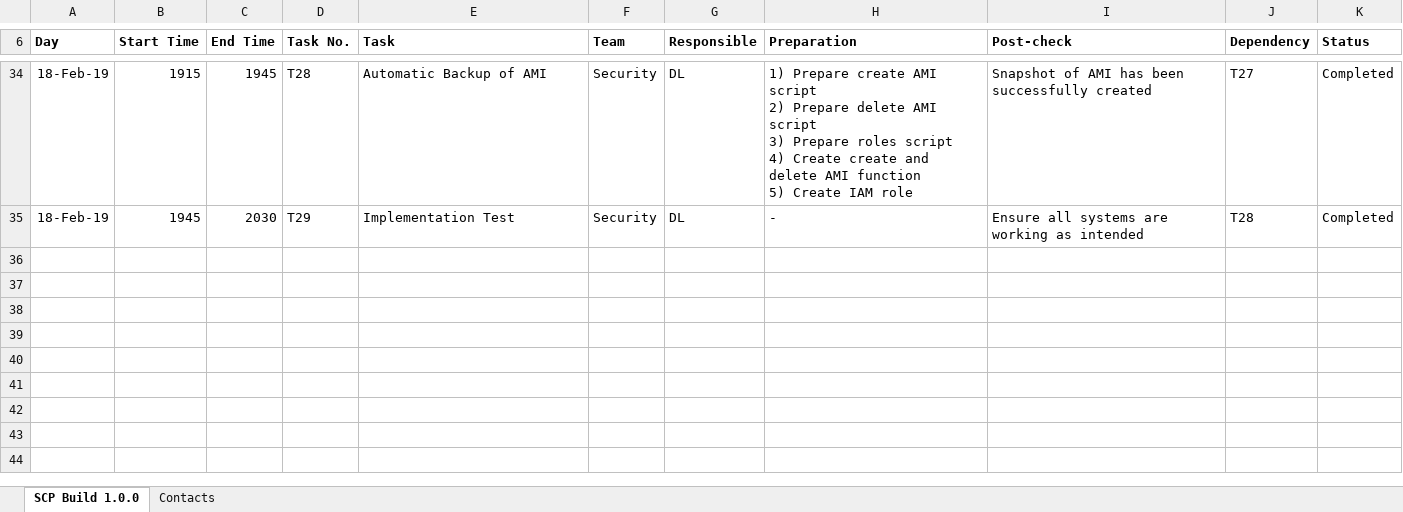
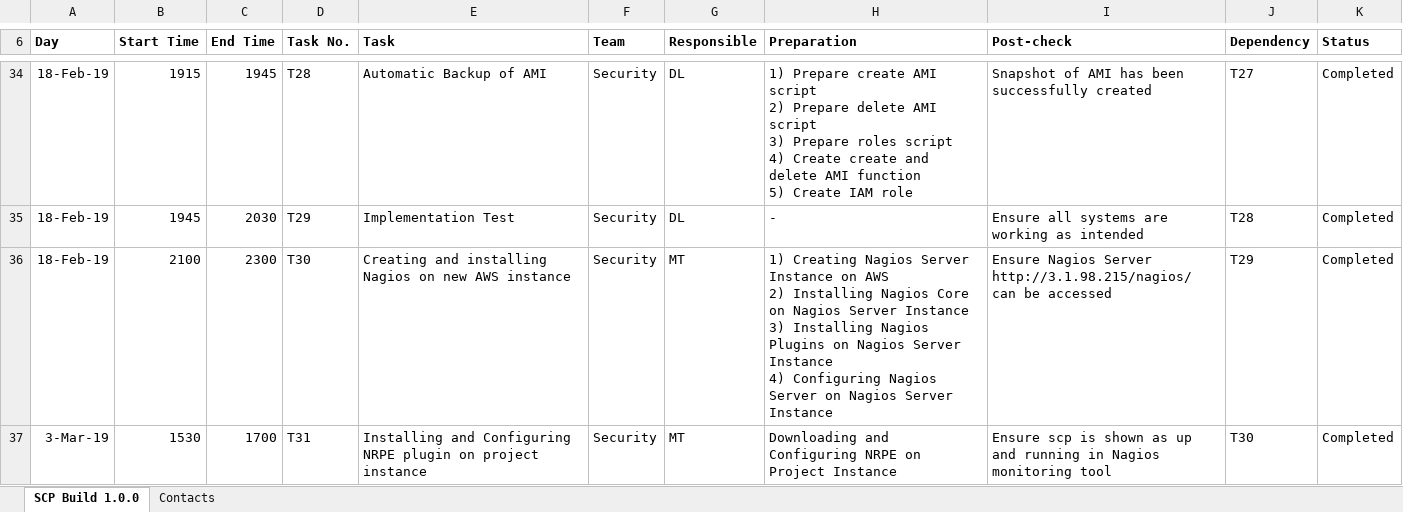
Before and after one commit to delinhquentz/G5T7-SCP, an Excel workbook: Hour-by-Hour Plans/G5T7 HourByHourPlan for SCP Build 1.0.0.xlsx, sheet SCP Build 1.0.0, drawn as a sheet; only a part is shown, gaps mark what is left out; values as stored, in another font and other column widths than the file's, no borders; charts and pictures not drawn; ↵ is a line break in a cell; the diff names each change by its address in the sheet, - before the commit and + after, or states it on an @@ line.

```diff
--- a/Hour-by-Hour Plans/G5T7 HourByHourPlan for SCP Build 1.0.0.xlsx (sheet SCP Build 1.0.0)
+++ b/Hour-by-Hour Plans/G5T7 HourByHourPlan for SCP Build 1.0.0.xlsx (sheet SCP Build 1.0.0)
+row 36: 18-Feb-19 | 2100 | 2300 | T30 | Creating and installing Nagios on new AWS instance | Security | MT | 1) Creating Nagios Server Instance on AWS ↵ 2) Installing Nagios Core on Nagios Server Instance ↵ 3) Installing Nagios Plugins on Nagios Server Instance ↵ 4) Configuring Nagios Server on Nagios Server Instance | Ensure Nagios Server http://3.1.98.215/nagios/ can be accessed | T29 | Completed
+row 37: 3-Mar-19 | 1530 | 1700 | T31 | Installing and Configuring NRPE plugin on project instance | Security | MT | Downloading and Configuring NRPE on Project Instance | Ensure scp is shown as up and running in Nagios monitoring tool | T30 | Completed
```
Also changed, not shown: sheet Contacts, Progress Logs/Progress Log for Hour-by-Hour Plan (SCP Build 1.0.0).xlsx, Ready-to-Go Checklists/Ready-to-Go Checklist for SCP Build 1.0.0.xlsx.
